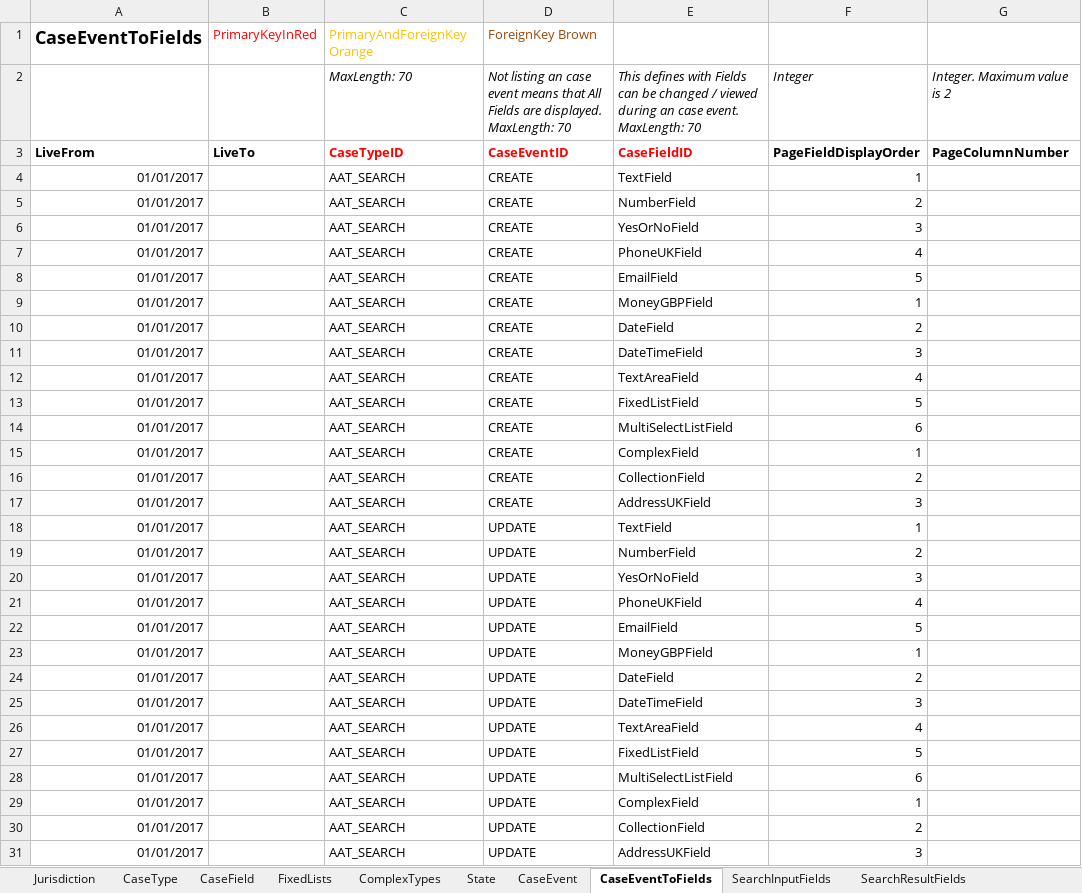
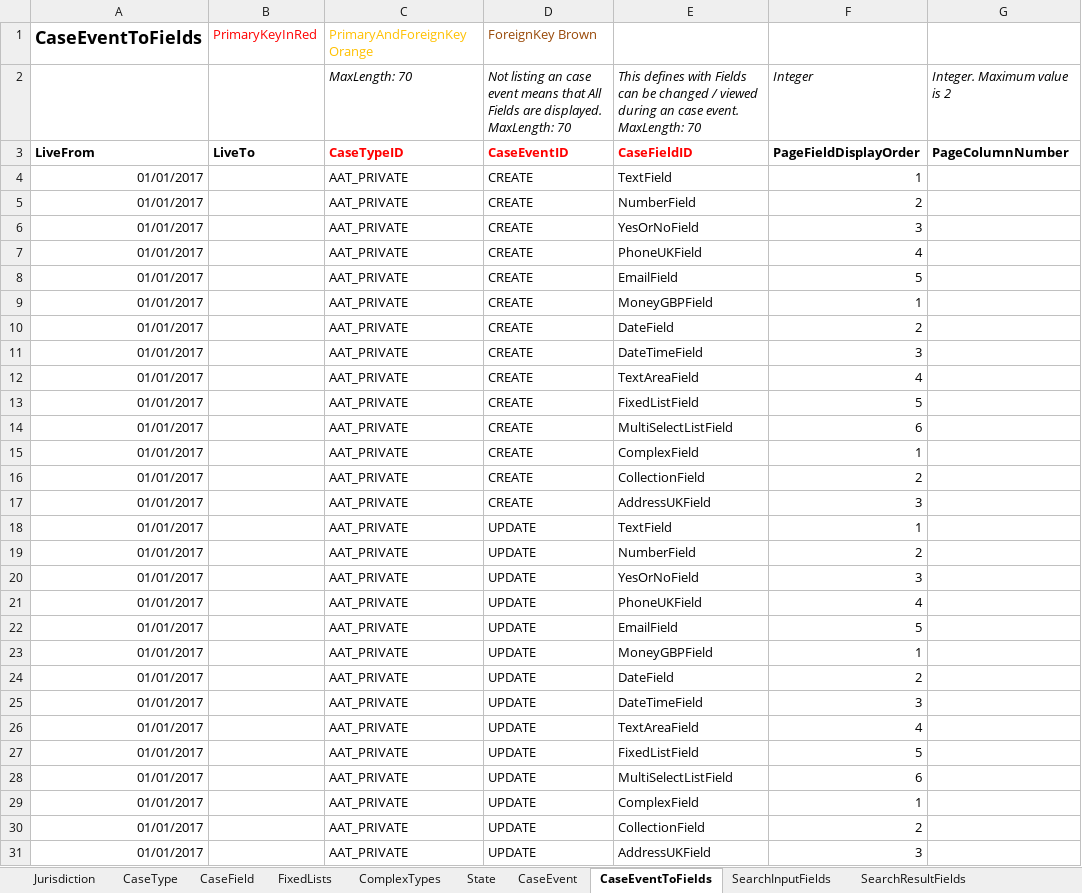
Before and after one commit to hmcts/ccd-data-store-api, an Excel workbook: src/aat/resources/CCD_CNP_27.xlsx, sheet CaseEventToFields, drawn as a sheet; only a part is shown; values as stored, in another font and other column widths than the file's, no borders; the diff covers the shown part only; the diff names each change by its address in the sheet, - before the commit and + after, or states it on an @@ line.

Commit message:
RDM-3125 - functional test security on Elasticsearch data store search API

```diff
--- a/src/aat/resources/CCD_CNP_27.xlsx (sheet CaseEventToFields)
+++ b/src/aat/resources/CCD_CNP_27.xlsx (sheet CaseEventToFields)
-C4:C31: AAT_SEARCH
+C4:C31: AAT_PRIVATE
```
Also changed, not shown: 14 edited cells elsewhere in this sheet, sheet AuthorisationCaseField, sheet CaseTypeTab, sheet CaseField, sheet AuthorisationCaseEvent, sheet WorkBasketResultFields, sheet AuthorisationCaseType, 9 more sheets, 6 other files.
